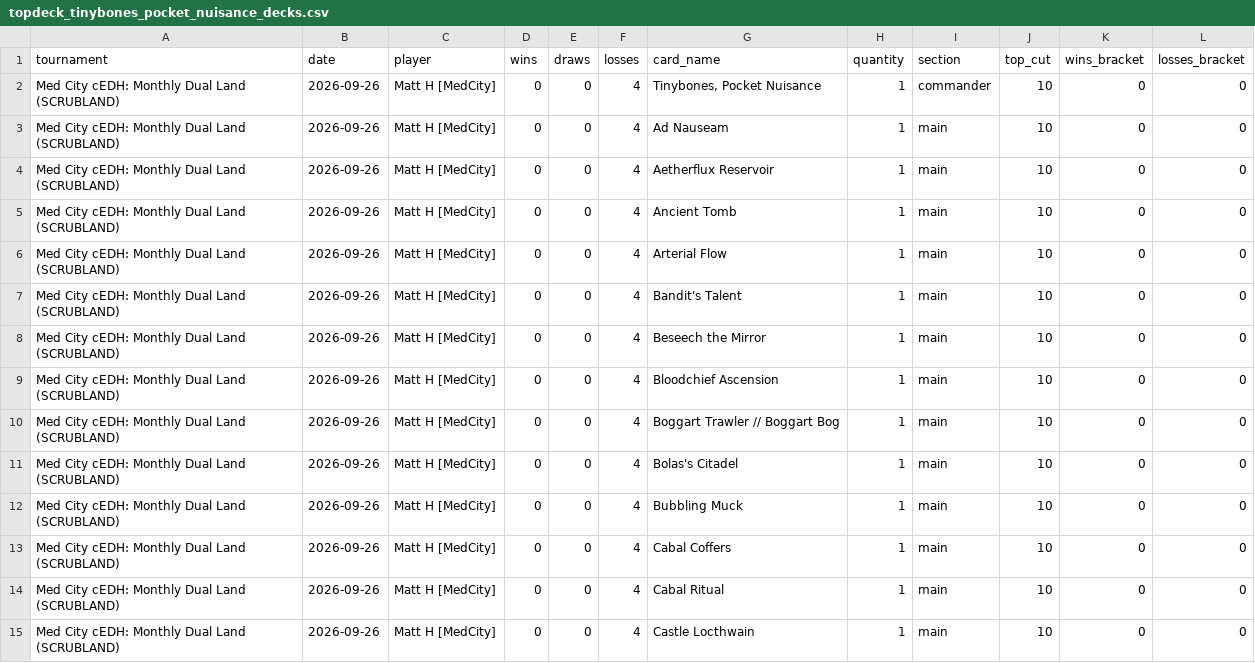
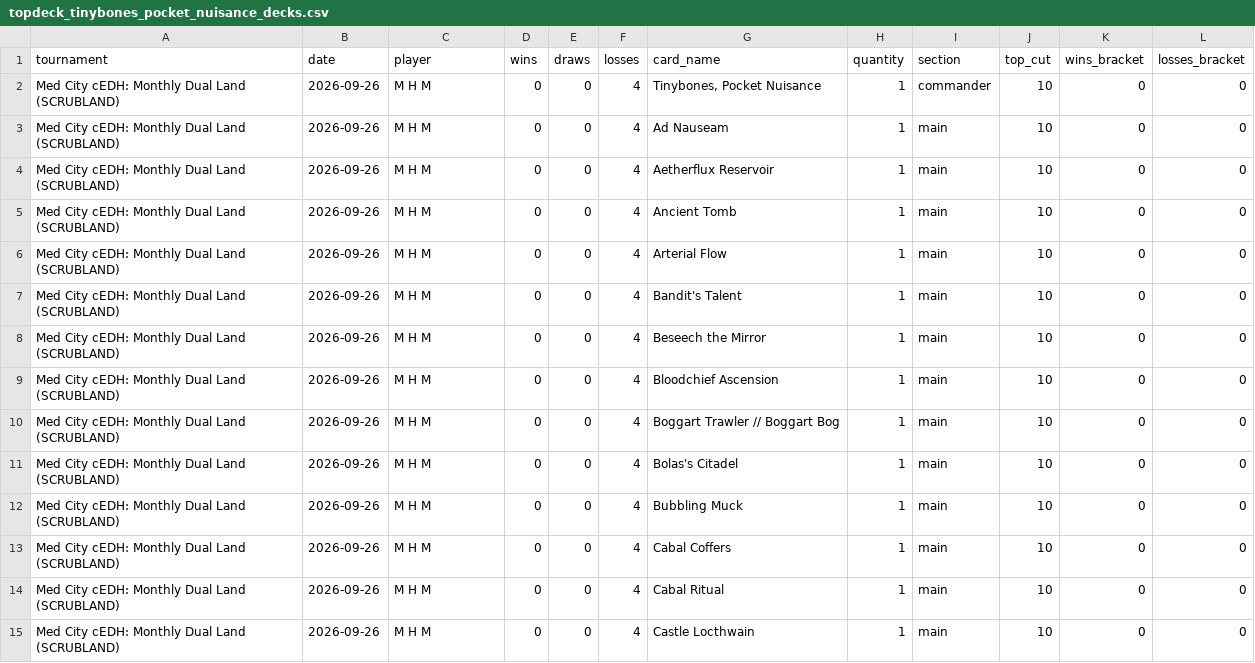
Before and after one commit to moeendres-png/commander-playtest-lab, a CSV file: data/research/topdeck_20261112/topdeck_tinybones_pocket_nuisance_decks.csv, drawn as a sheet; only a part is shown; the diff covers the shown part only.

Commit message:
data(topdeck): Spielernamen in Deck-CSVs auf Initialen anonymisiert (Owner-Entscheid #1108, 2026-11-13)

```diff
--- a/data/research/topdeck_20261112/topdeck_tinybones_pocket_nuisance_decks.csv
+++ b/data/research/topdeck_20261112/topdeck_tinybones_pocket_nuisance_decks.csv
@@ -1,15 +1,15 @@
 tournament,date,player,wins,draws,losses,card_name,quantity,section,top_cut,wins_bracket,losses_bracket
-Med City cEDH: Monthly Dual Land (SCRUBLAND),2026-09-26,Matt H [MedCity],0,0,4,"Tinybones, Pocket Nuisance",1,commander,10,0,0
-Med City cEDH: Monthly Dual Land (SCRUBLAND),2026-09-26,Matt H [MedCity],0,0,4,Ad Nauseam,1,main,10,0,0
-Med City cEDH: Monthly Dual Land (SCRUBLAND),2026-09-26,Matt H [MedCity],0,0,4,Aetherflux Reservoir,1,main,10,0,0
-Med City cEDH: Monthly Dual Land (SCRUBLAND),2026-09-26,Matt H [MedCity],0,0,4,Ancient Tomb,1,main,10,0,0
-Med City cEDH: Monthly Dual Land (SCRUBLAND),2026-09-26,Matt H [MedCity],0,0,4,Arterial Flow,1,main,10,0,0
-Med City cEDH: Monthly Dual Land (SCRUBLAND),2026-09-26,Matt H [MedCity],0,0,4,Bandit's Talent,1,main,10,0,0
-Med City cEDH: Monthly Dual Land (SCRUBLAND),2026-09-26,Matt H [MedCity],0,0,4,Beseech the Mirror,1,main,10,0,0
-Med City cEDH: Monthly Dual Land (SCRUBLAND),2026-09-26,Matt H [MedCity],0,0,4,Bloodchief Ascension,1,main,10,0,0
-Med City cEDH: Monthly Dual Land (SCRUBLAND),2026-09-26,Matt H [MedCity],0,0,4,Boggart Trawler // Boggart Bog,1,main,10,0,0
-Med City cEDH: Monthly Dual Land (SCRUBLAND),2026-09-26,Matt H [MedCity],0,0,4,Bolas's Citadel,1,main,10,0,0
-Med City cEDH: Monthly Dual Land (SCRUBLAND),2026-09-26,Matt H [MedCity],0,0,4,Bubbling Muck,1,main,10,0,0
-Med City cEDH: Monthly Dual Land (SCRUBLAND),2026-09-26,Matt H [MedCity],0,0,4,Cabal Coffers,1,main,10,0,0
-Med City cEDH: Monthly Dual Land (SCRUBLAND),2026-09-26,Matt H [MedCity],0,0,4,Cabal Ritual,1,main,10,0,0
-Med City cEDH: Monthly Dual Land (SCRUBLAND),2026-09-26,Matt H [MedCity],0,0,4,Castle Locthwain,1,main,10,0,0
+Med City cEDH: Monthly Dual Land (SCRUBLAND),2026-09-26,M H M,0,0,4,"Tinybones, Pocket Nuisance",1,commander,10,0,0
+Med City cEDH: Monthly Dual Land (SCRUBLAND),2026-09-26,M H M,0,0,4,Ad Nauseam,1,main,10,0,0
+Med City cEDH: Monthly Dual Land (SCRUBLAND),2026-09-26,M H M,0,0,4,Aetherflux Reservoir,1,main,10,0,0
+Med City cEDH: Monthly Dual Land (SCRUBLAND),2026-09-26,M H M,0,0,4,Ancient Tomb,1,main,10,0,0
+Med City cEDH: Monthly Dual Land (SCRUBLAND),2026-09-26,M H M,0,0,4,Arterial Flow,1,main,10,0,0
+Med City cEDH: Monthly Dual Land (SCRUBLAND),2026-09-26,M H M,0,0,4,Bandit's Talent,1,main,10,0,0
+Med City cEDH: Monthly Dual Land (SCRUBLAND),2026-09-26,M H M,0,0,4,Beseech the Mirror,1,main,10,0,0
+Med City cEDH: Monthly Dual Land (SCRUBLAND),2026-09-26,M H M,0,0,4,Bloodchief Ascension,1,main,10,0,0
+Med City cEDH: Monthly Dual Land (SCRUBLAND),2026-09-26,M H M,0,0,4,Boggart Trawler // Boggart Bog,1,main,10,0,0
+Med City cEDH: Monthly Dual Land (SCRUBLAND),2026-09-26,M H M,0,0,4,Bolas's Citadel,1,main,10,0,0
+Med City cEDH: Monthly Dual Land (SCRUBLAND),2026-09-26,M H M,0,0,4,Bubbling Muck,1,main,10,0,0
+Med City cEDH: Monthly Dual Land (SCRUBLAND),2026-09-26,M H M,0,0,4,Cabal Coffers,1,main,10,0,0
+Med City cEDH: Monthly Dual Land (SCRUBLAND),2026-09-26,M H M,0,0,4,Cabal Ritual,1,main,10,0,0
+Med City cEDH: Monthly Dual Land (SCRUBLAND),2026-09-26,M H M,0,0,4,Castle Locthwain,1,main,10,0,0
```
Also changed, not shown: 73 edited cells elsewhere in this file, data/research/topdeck_20261112/topdeck_tor_wauki_the_younger_decks.csv.
